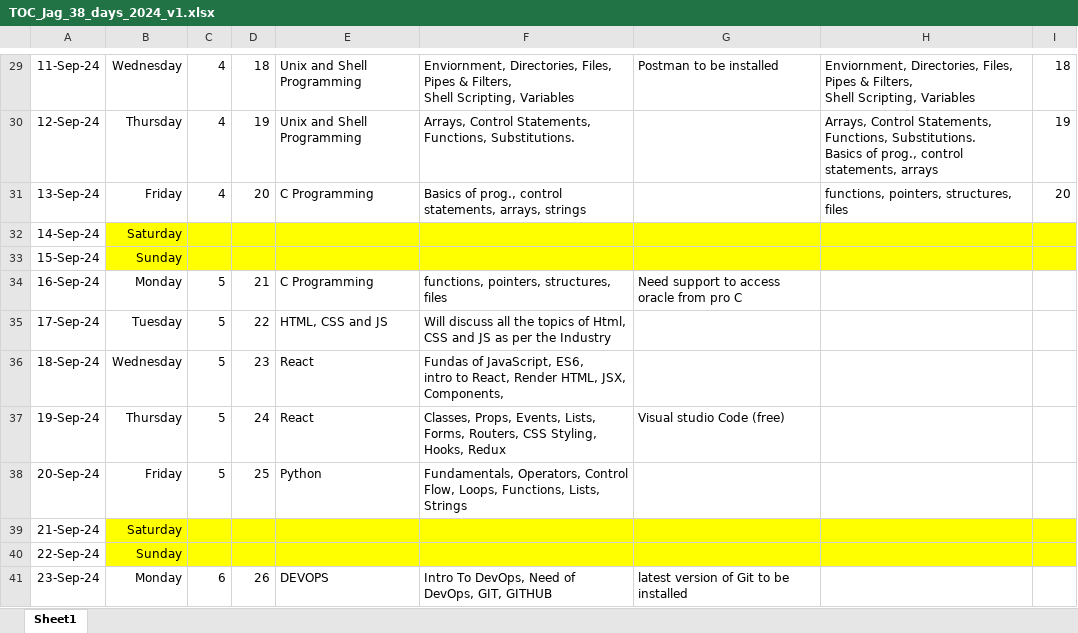
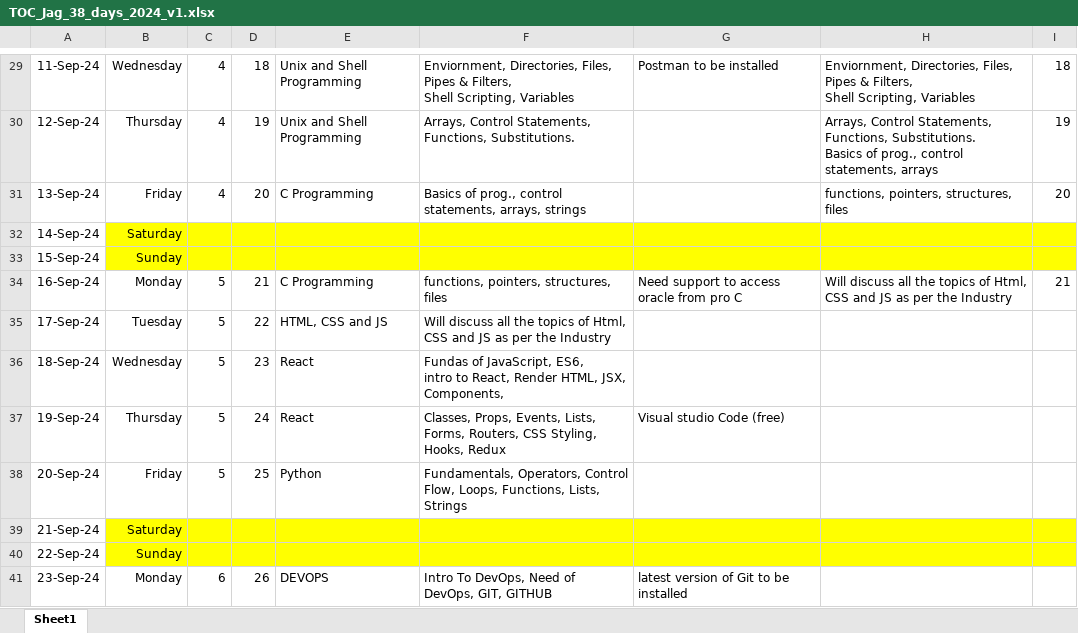
Before and after one commit to jagasia/empower2024, an Excel workbook: TOC_Jag_38_days_2024_v1.xlsx, sheet Sheet1, drawn as a sheet; only a part is shown, gaps mark what is left out; values as stored, in another font and other column widths than the file's, no borders; the diff names each change by its address in the sheet, - before the commit and + after, or states it on an @@ line.

```diff
--- a/TOC_Jag_38_days_2024_v1.xlsx (sheet Sheet1)
+++ b/TOC_Jag_38_days_2024_v1.xlsx (sheet Sheet1)
-H34: (empty)
+H34: Will discuss all the topics of Html, CSS and JS as per the Industry
-I34: (empty)
+I34: 21
```
Also changed, not shown: 5 other files.
